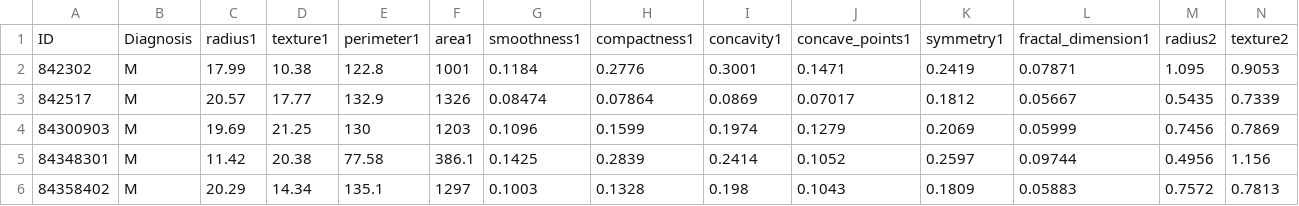
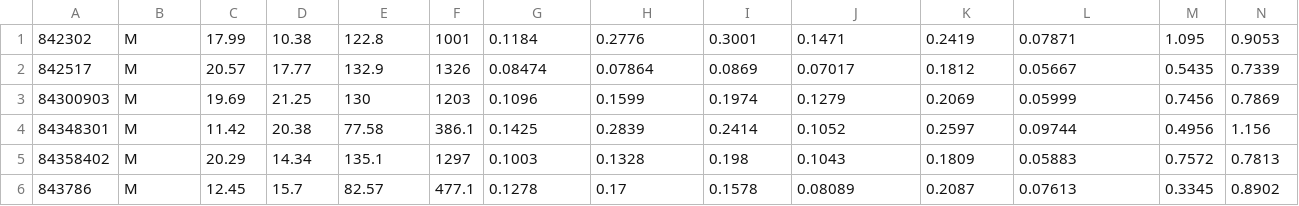
Before and after one commit to megaVE/LearningVerification2, a CSV file: wdbcWithoutColumns.csv, drawn as a sheet; only a part is shown; the shorter side is filled out with more unchanged rows; rows hold the shown columns only; the diff names each change by its address in the sheet, - before the commit and + after, or states it on an @@ line.

Commit message:
Update wdbcWithoutColumns.csv
Removed the columns names

```diff
--- a/wdbcWithoutColumns.csv
+++ b/wdbcWithoutColumns.csv
-row 1: ID | Diagnosis | radius1 | texture1 | perimeter1 | area1 | smoothness1 | compactness1 | concavity1 | concave_points1 | symmetry1 | fractal_dimension1 | radius2 | texture2
```
